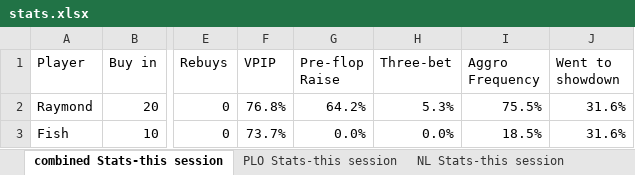
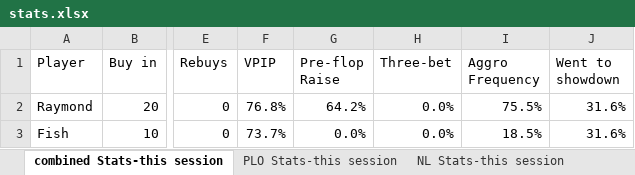
Before and after one commit to ibnerd007/Poker-Stats, an Excel workbook: Outputs/stats.xlsx, sheet combined Stats-this session, drawn as a sheet; only a part is shown, gaps mark what is left out; values as stored, in another font and other column widths than the file's, no borders; charts and pictures not drawn; the diff names each change by its address in the sheet, - before the commit and + after, or states it on an @@ line.

Commit message:
3-betting issue resolved
beforeFlop and hasRaised are reset when the hand is over in case there is no flop shown.

```diff
--- a/Outputs/stats.xlsx (sheet combined Stats-this session)
+++ b/Outputs/stats.xlsx (sheet combined Stats-this session)
-H2 (Three-bet): 5.3%
+H2 (Three-bet): 0.0%
```
Also changed, not shown: sheet PLO Stats-this session, Outputs/net_over_time_avg.xlsx, Outputs/net_over_time_raw.xlsx, 5 other files.
